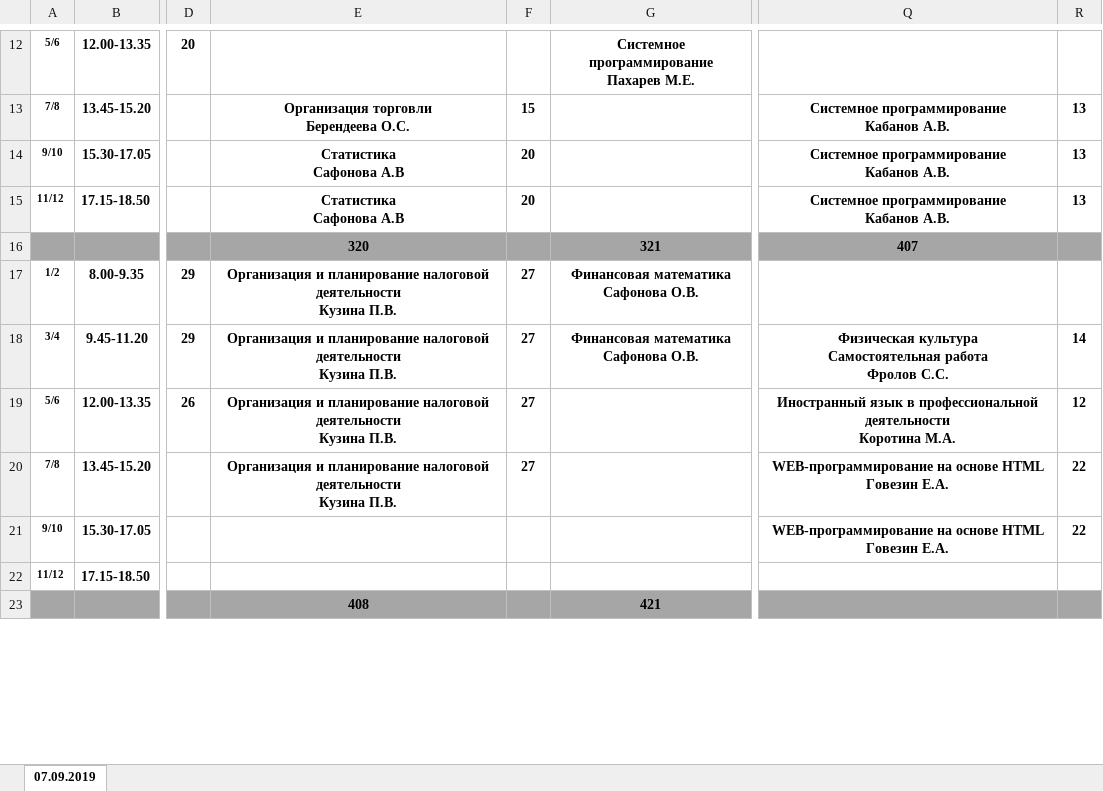
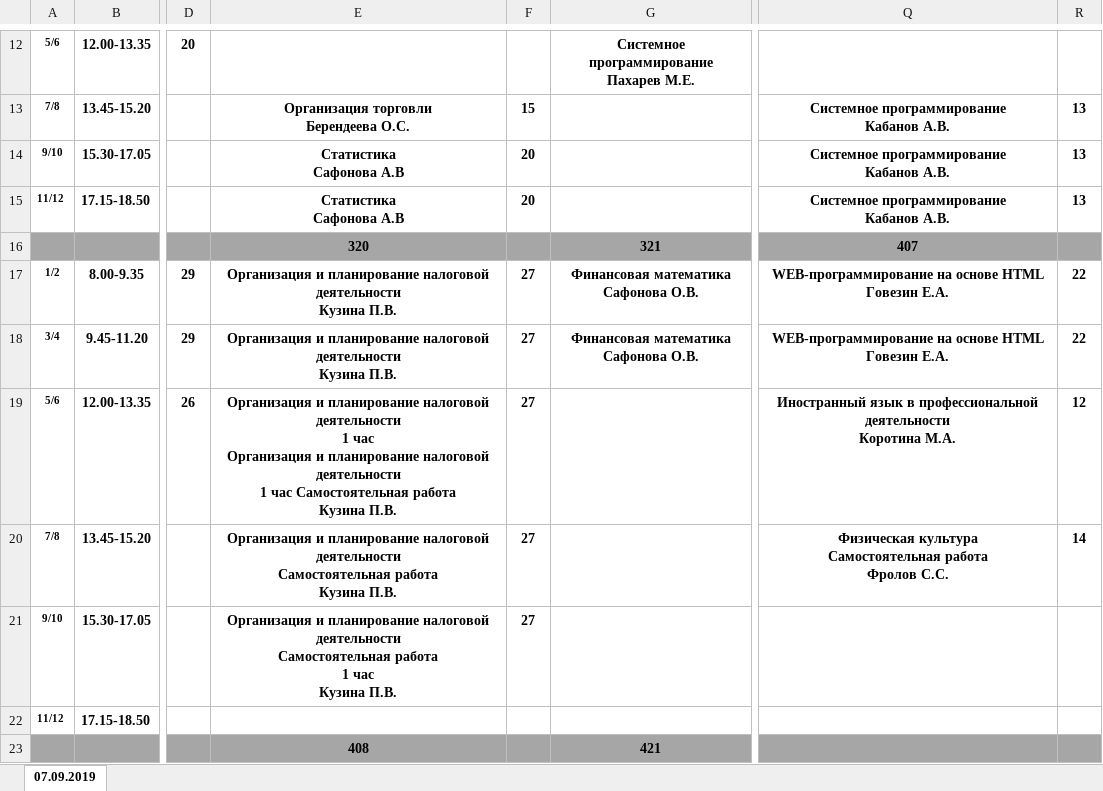
Before and after one commit to kenunq/vk_bot_schedule, an Excel workbook: static/schedule/Pасписание/2 марта 2024 суббота.xlsx, sheet 07.09.2019, drawn as a sheet; only a part is shown, gaps mark what is left out; values as stored, in another font and other column widths than the file's, no borders; ↵ is a line break in a cell; the diff covers the shown part only; the diff names each change by its address in the sheet, - before the commit and + after, or states it on an @@ line.

```diff
--- a/static/schedule/Pасписание/2 марта 2024 суббота.xlsx (sheet 07.09.2019)
+++ b/static/schedule/Pасписание/2 марта 2024 суббота.xlsx (sheet 07.09.2019)
-Q17: (empty)
+Q17: WEB-программирование на основе HTML ↵ Говезин Е.А.
-R17: (empty)
+R17: 22
-Q18: Физическая культура ↵ Самостоятельная работа ↵ Фролов С.С.
+Q18: WEB-программирование на основе HTML ↵ Говезин Е.А.
-R18: 14
+R18: 22
-E19: …налоговой деятельности ↵ Кузина П.В.
+E19: …налоговой деятельности ↵ 1 час ↵ Организация и планирование налоговой деятельности ↵ 1 час Самостоятельная работа ↵ Кузина П.В.
-E20: …налоговой деятельности ↵ Кузина П.В.
+E20: …налоговой деятельности ↵ Самостоятельная работа ↵ Кузина П.В.
-Q20: WEB-программирование на основе HTML ↵ Говезин Е.А.
+Q20: Физическая культура ↵ Самостоятельная работа ↵ Фролов С.С.
-R20: 22
+R20: 14
-E21: (empty)
+E21: Организация и планирование налоговой деятельности ↵ Самостоятельная работа ↵ 1 час ↵ Кузина П.В.
-F21: (empty)
+F21: 27
-Q21: WEB-программирование на основе HTML ↵ Говезин Е.А.
+Q21: (empty)
-R21: 22
+R21: (empty)
```
Also changed, not shown: 12 edited cells elsewhere in this sheet, static/schedule/Pасписание/1 марта 2024 пятница.xlsx, static/schedule/Pасписание/28 февраля 2024 среда.xlsx, 5 other files.
